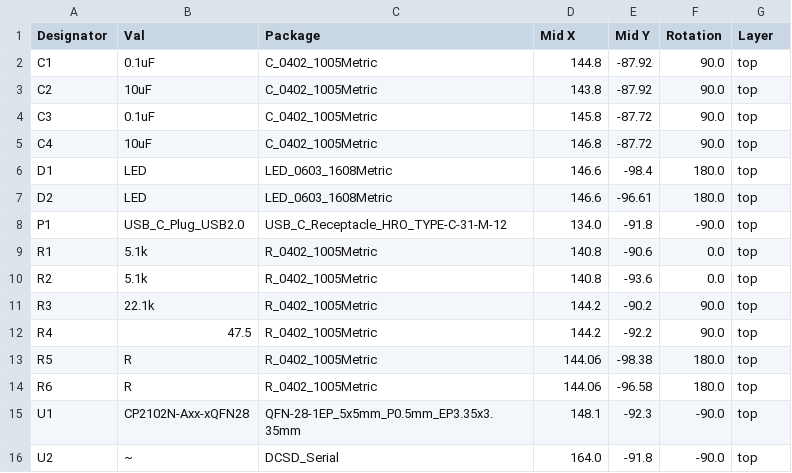
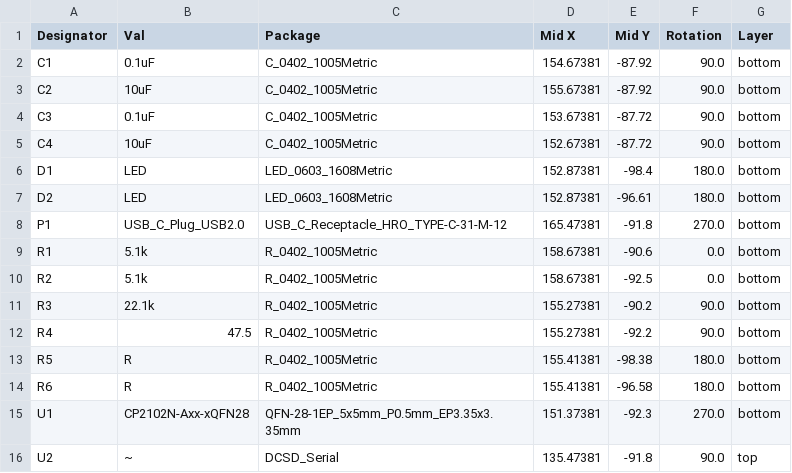
Before and after one commit to cepawiel/dc-serial, a CSV file: DCSDv2_CP2102N/jlcpcb/production_files/CPL-DCSDv2_CP2102N.csv, drawn as a sheet.

```diff
--- a/DCSDv2_CP2102N/jlcpcb/production_files/CPL-DCSDv2_CP2102N.csv
+++ b/DCSDv2_CP2102N/jlcpcb/production_files/CPL-DCSDv2_CP2102N.csv
@@ -1,16 +1,16 @@
 Designator,Val,Package,Mid X,Mid Y,Rotation,Layer
-C1,0.1uF,C_0402_1005Metric,144.8,-87.92,90.0,top
-C2,10uF,C_0402_1005Metric,143.8,-87.92,90.0,top
-C3,0.1uF,C_0402_1005Metric,145.8,-87.72,90.0,top
-C4,10uF,C_0402_1005Metric,146.8,-87.72,90.0,top
-D1,LED,LED_0603_1608Metric,146.6,-98.4,180.0,top
-D2,LED,LED_0603_1608Metric,146.6,-96.61,180.0,top
-P1,USB_C_Plug_USB2.0,USB_C_Receptacle_HRO_TYPE-C-31-M-12,134.0,-91.8,-90.0,top
-R1,5.1k,R_0402_1005Metric,140.8,-90.6,0.0,top
-R2,5.1k,R_0402_1005Metric,140.8,-93.6,0.0,top
-R3,22.1k,R_0402_1005Metric,144.2,-90.2,90.0,top
-R4,47.5,R_0402_1005Metric,144.2,-92.2,90.0,top
-R5,R,R_0402_1005Metric,144.06,-98.38,180.0,top
-R6,R,R_0402_1005Metric,144.06,-96.58,180.0,top
-U1,CP2102N-Axx-xQFN28,QFN-28-1EP_5x5mm_P0.5mm_EP3.35x3.35mm,148.1,-92.3,-90.0,top
-U2,~,DCSD_Serial,164.0,-91.8,-90.0,top
+C1,0.1uF,C_0402_1005Metric,154.67381,-87.92,90.0,bottom
+C2,10uF,C_0402_1005Metric,155.67381,-87.92,90.0,bottom
+C3,0.1uF,C_0402_1005Metric,153.67381,-87.72,90.0,bottom
+C4,10uF,C_0402_1005Metric,152.67381,-87.72,90.0,bottom
+D1,LED,LED_0603_1608Metric,152.87381,-98.4,180.0,bottom
+D2,LED,LED_0603_1608Metric,152.87381,-96.61,180.0,bottom
+P1,USB_C_Plug_USB2.0,USB_C_Receptacle_HRO_TYPE-C-31-M-12,165.47381,-91.8,270.0,bottom
+R1,5.1k,R_0402_1005Metric,158.67381,-90.6,0.0,bottom
+R2,5.1k,R_0402_1005Metric,158.67381,-92.5,0.0,bottom
+R3,22.1k,R_0402_1005Metric,155.27381,-90.2,90.0,bottom
+R4,47.5,R_0402_1005Metric,155.27381,-92.2,90.0,bottom
+R5,R,R_0402_1005Metric,155.41381,-98.38,180.0,bottom
+R6,R,R_0402_1005Metric,155.41381,-96.58,180.0,bottom
+U1,CP2102N-Axx-xQFN28,QFN-28-1EP_5x5mm_P0.5mm_EP3.35x3.35mm,151.37381,-92.3,270.0,bottom
+U2,~,DCSD_Serial,135.47381,-91.8,90.0,top
```
Also changed, not shown: 22 other files.
